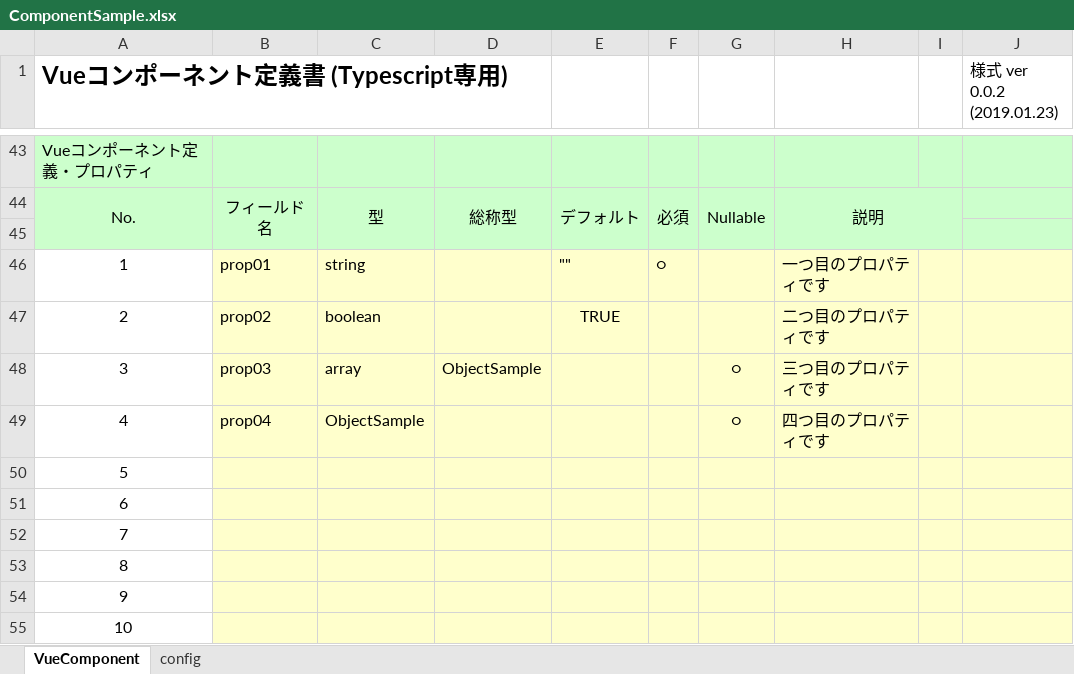
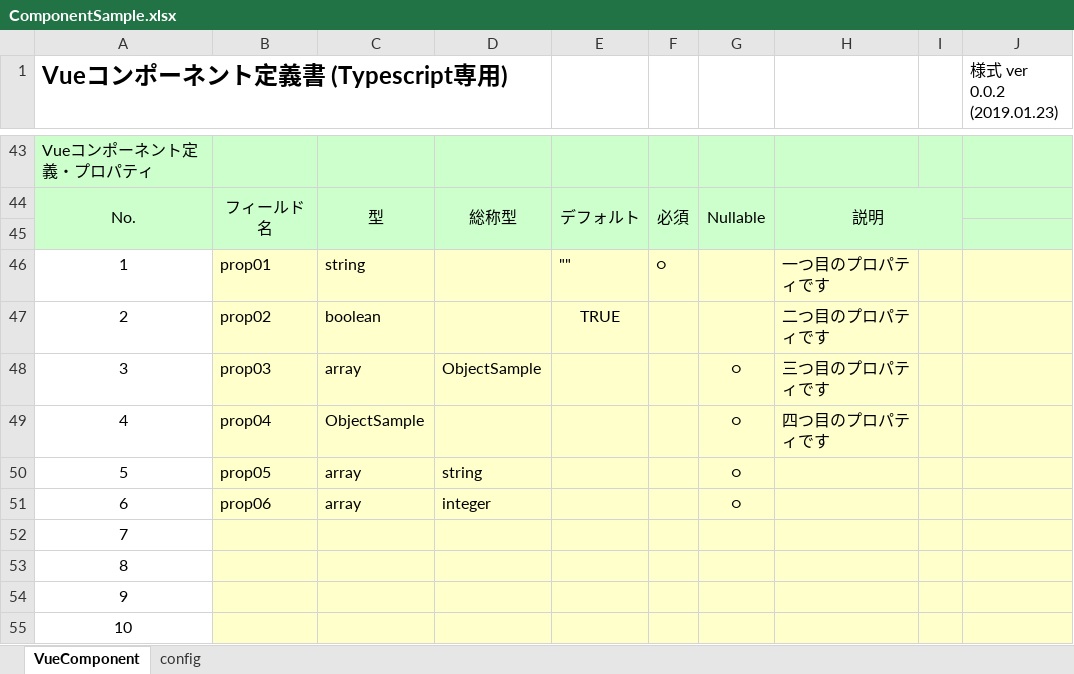
Before and after one commit to uedaueo/blancoVueComponent, an Excel workbook: meta/components/ComponentSample.xlsx, sheet VueComponent, drawn as a sheet; only a part is shown, gaps mark what is left out; values as stored, in another font and other column widths than the file's, no borders; removed rows and columns are numbered as before the commit, all else as after; the diff names each change by its address in the sheet, - before the commit and + after, or states it on an @@ line.

```diff
--- a/meta/components/ComponentSample.xlsx (sheet VueComponent)
+++ b/meta/components/ComponentSample.xlsx (sheet VueComponent)
-row 50: 5
-row 51: 6
+row 50: 5 | prop05 | array | string |  |  | ○
+row 51: 6 | prop06 | array | integer |  |  | ○
```
Also changed, not shown: 4 other files.
